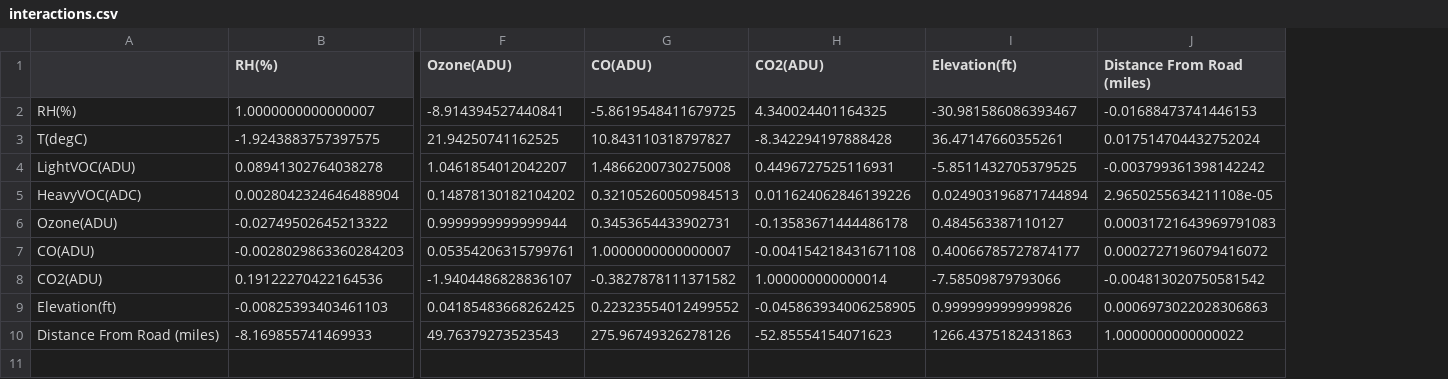
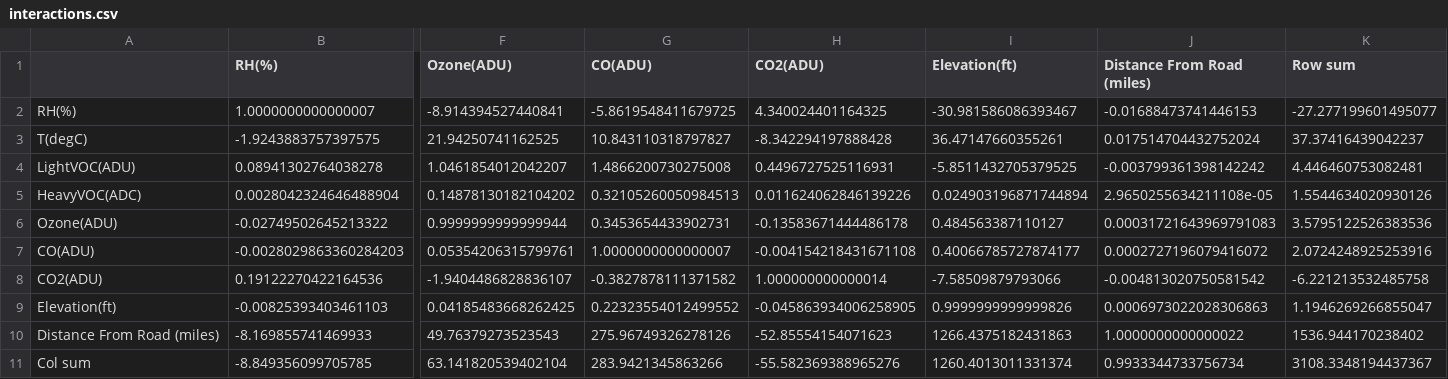
Before and after one commit to DTAlemayehu01/APPM-3310-Final-Project, a CSV file: code/interactions.csv, drawn as a sheet; only a part is shown, gaps mark what is left out; rows hold the shown columns only; the diff names each change by its address in the sheet, - before the commit and + after, or states it on an @@ line.

```diff
--- a/code/interactions.csv
+++ b/code/interactions.csv
+column K (Row sum), rows 2-10: -27.277199601495077 | 37.37416439042237 | 4.446460753082481 | 1.5544634020930126 | 3.5795122526383536 | 2.0724248925253916 | -6.221213532485758 | 1.1946269266855047 | 1536.944170238402
+row 11: Col sum | -8.849356099705785 | 63.141820539402104 | 283.9421345863266 | -55.582369388965276 | 1260.4013011331374 | 0.9933344733756734 | 3108.3348194437367
```
Also changed, not shown: 2 other files.
